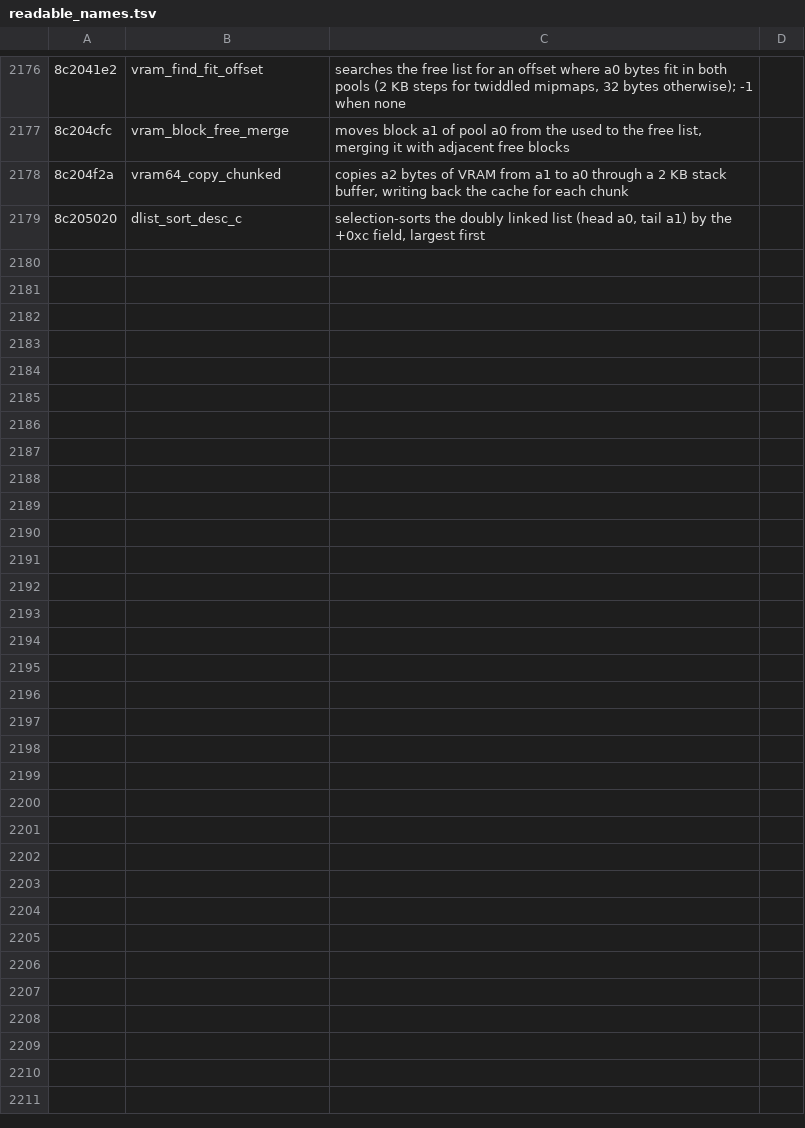
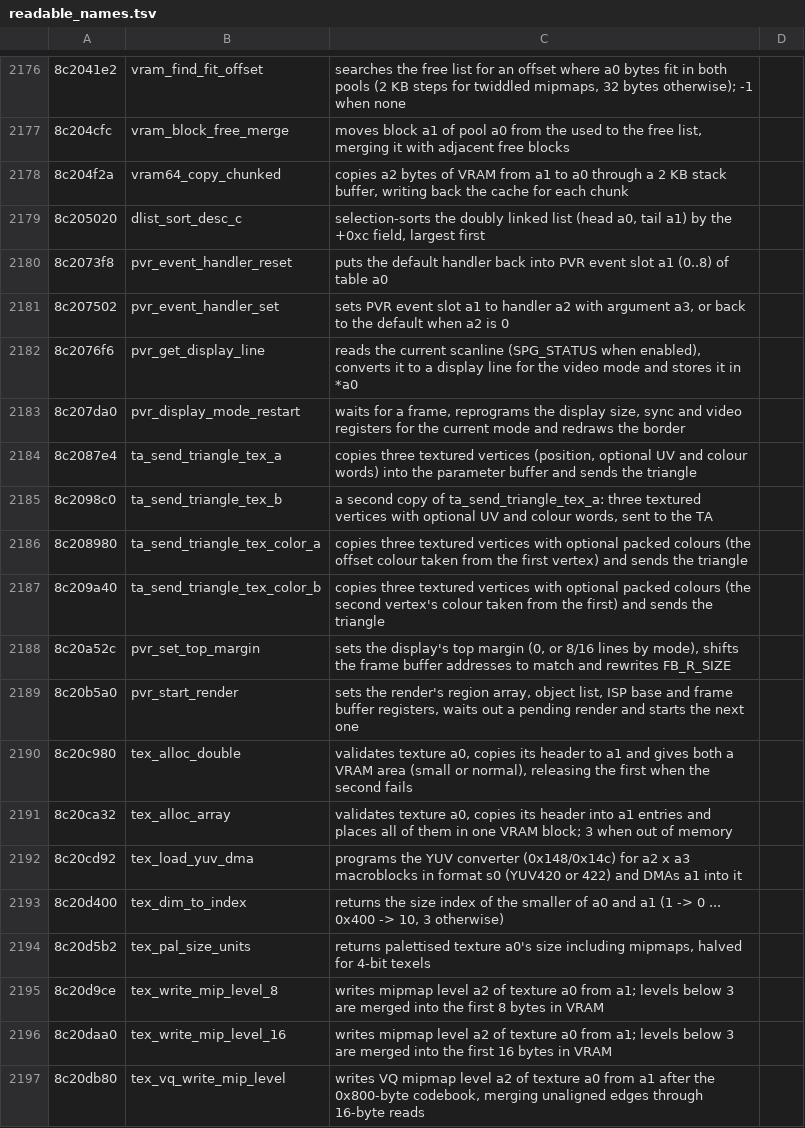
Before and after one commit to quatric/seaman-decomp, a TSV file: tools/readable_names.tsv, drawn as a sheet; only a part is shown, gaps mark what is left out; the diff names each change by its address in the sheet, - before the commit and + after, or states it on an @@ line.

Commit message:
Name PVR event, display, render start and texture upload helpers
3,806 precise names, 2,541 behaviour names, 0 area names.

```diff
--- a/tools/readable_names.tsv
+++ b/tools/readable_names.tsv
+row 2180: 8c2073f8 | pvr_event_handler_reset | puts the default handler back into PVR event slot a1 (0..8) of table a0
+row 2181: 8c207502 | pvr_event_handler_set | sets PVR event slot a1 to handler a2 with argument a3, or back to the default when a2 is 0
+row 2182: 8c2076f6 | pvr_get_display_line | reads the current scanline (SPG_STATUS when enabled), converts it to a display line for the video mode and stores it in *a0
+row 2183: 8c207da0 | pvr_display_mode_restart | waits for a frame, reprograms the display size, sync and video registers for the current mode and redraws the border
+row 2184: 8c2087e4 | ta_send_triangle_tex_a | copies three textured vertices (position, optional UV and colour words) into the parameter buffer and sends the triangle
+row 2185: 8c2098c0 | ta_send_triangle_tex_b | a second copy of ta_send_triangle_tex_a: three textured vertices with optional UV and colour words, sent to the TA
+row 2186: 8c208980 | ta_send_triangle_tex_color_a | copies three textured vertices with optional packed colours (the offset colour taken from the first vertex) and sends the triangle
+row 2187: 8c209a40 | ta_send_triangle_tex_color_b | copies three textured vertices with optional packed colours (the second vertex's colour taken from the first) and sends the triangle
+row 2188: 8c20a52c | pvr_set_top_margin | sets the display's top margin (0, or 8/16 lines by mode), shifts the frame buffer addresses to match and rewrites FB_R_SIZE
+row 2189: 8c20b5a0 | pvr_start_render | sets the render's region array, object list, ISP base and frame buffer registers, waits out a pending render and starts the next one
+row 2190: 8c20c980 | tex_alloc_double | validates texture a0, copies its header to a1 and gives both a VRAM area (small or normal), releasing the first when the second fails
+row 2191: 8c20ca32 | tex_alloc_array | validates texture a0, copies its header into a1 entries and places all of them in one VRAM block; 3 when out of memory
+row 2192: 8c20cd92 | tex_load_yuv_dma | programs the YUV converter (0x148/0x14c) for a2 x a3 macroblocks in format s0 (YUV420 or 422) and DMAs a1 into it
+row 2193: 8c20d400 | tex_dim_to_index | returns the size index of the smaller of a0 and a1 (1 -> 0 ... 0x400 -> 10, 3 otherwise)
+row 2194: 8c20d5b2 | tex_pal_size_units | returns palettised texture a0's size including mipmaps, halved for 4-bit texels
+row 2195: 8c20d9ce | tex_write_mip_level_8 | writes mipmap level a2 of texture a0 from a1; levels below 3 are merged into the first 8 bytes in VRAM
+row 2196: 8c20daa0 | tex_write_mip_level_16 | writes mipmap level a2 of texture a0 from a1; levels below 3 are merged into the first 16 bytes in VRAM
+row 2197: 8c20db80 | tex_vq_write_mip_level | writes VQ mipmap level a2 of texture a0 from a1 after the 0x800-byte codebook, merging unaligned edges through 16-byte reads
```
Also changed, not shown: decomp/functions.tsv, 8 other files.
